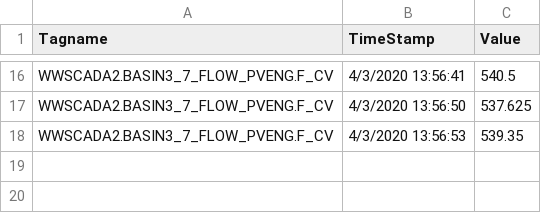
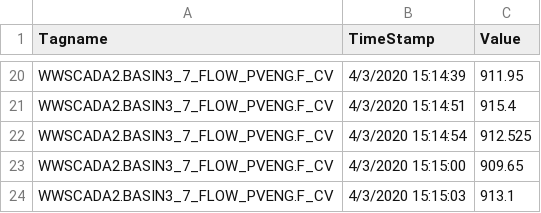
Before and after one commit to KNewhart/WRRF-Analytics, a CSV file: Raw data/WWSCADA2.BASIN3_7_FLOW_PVENG.F_CV.CSV, drawn as a sheet; only a part is shown, gaps mark what is left out; removed rows and columns are numbered as before the commit, all else as after; the diff covers the shown part only; the diff names each change by its address in the sheet, - before the commit and + after, or states it on an @@ line.

```diff
--- a/Raw data/WWSCADA2.BASIN3_7_FLOW_PVENG.F_CV.CSV
+++ b/Raw data/WWSCADA2.BASIN3_7_FLOW_PVENG.F_CV.CSV
-B20 (TimeStamp): 4/3/2020 13:56:41
+B20 (TimeStamp): 4/3/2020 15:14:39
-C20 (Value): 540.5
+C20 (Value): 911.95
+row 21: WWSCADA2.BASIN3_7_FLOW_PVENG.F_CV | 4/3/2020 15:14:51 | 915.4
+row 22: WWSCADA2.BASIN3_7_FLOW_PVENG.F_CV | 4/3/2020 15:14:54 | 912.525
+row 23: WWSCADA2.BASIN3_7_FLOW_PVENG.F_CV | 4/3/2020 15:15:00 | 909.65
-B24 (TimeStamp): 4/3/2020 13:56:50
+B24 (TimeStamp): 4/3/2020 15:15:03
-C24 (Value): 537.625
+C24 (Value): 913.1
-row 18: WWSCADA2.BASIN3_7_FLOW_PVENG.F_CV | 4/3/2020 13:56:53 | 539.35
```
Also changed, not shown: 10 added rows, 6 removed rows and 16 edited cells elsewhere in this file, R output/ModelResults.csv, Raw data/WWSCADA2.BASIN3_7_DO_PVENG.F_CV.CSV, 16 other files.
